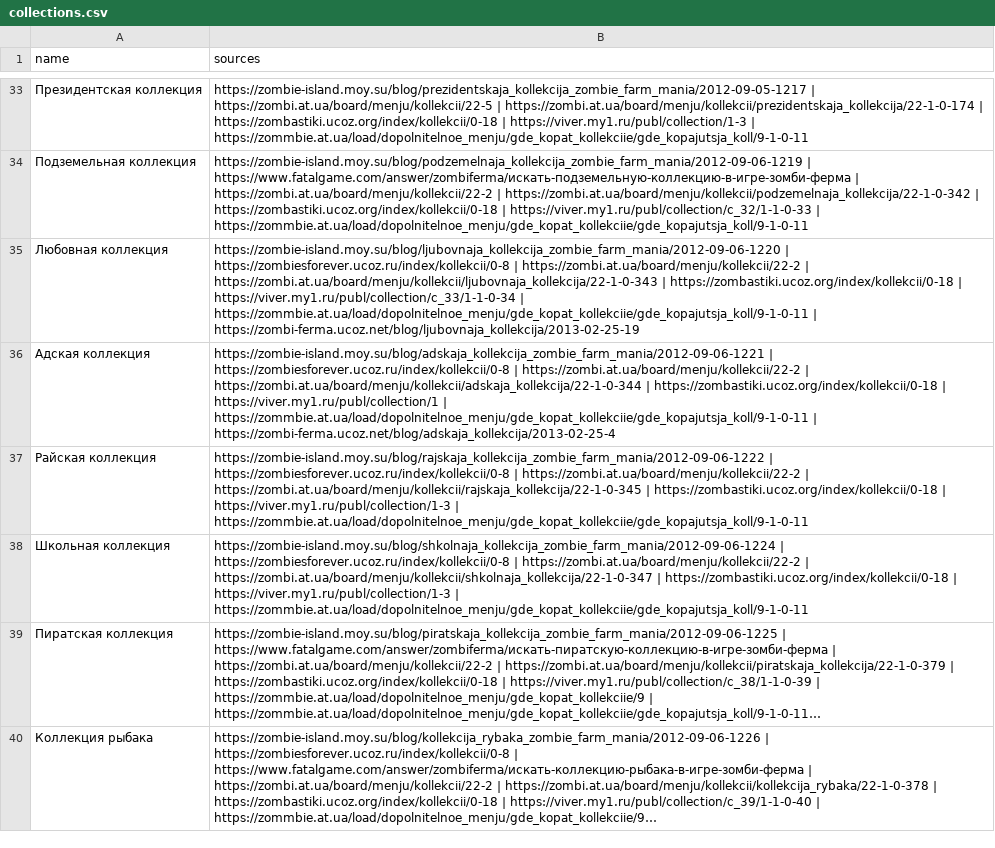
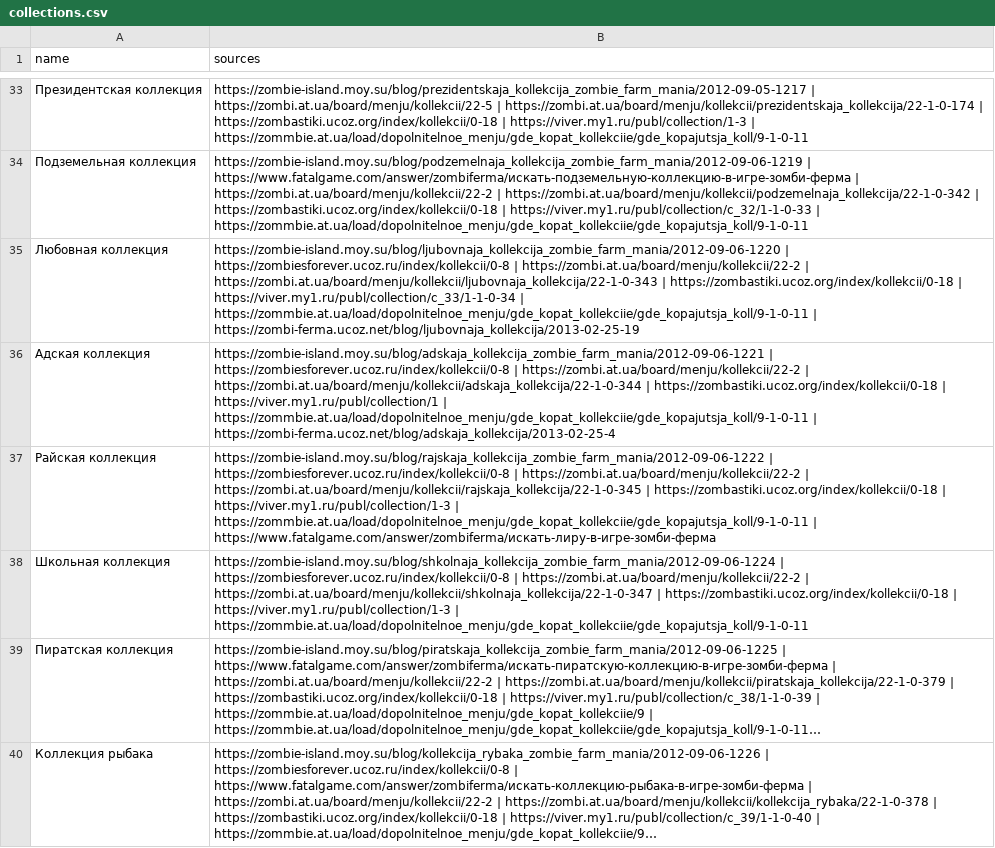
Before and after one commit to stillsickstillsick/zombie-farm-guide-site, a CSV file: data/collections.csv, drawn as a sheet; only a part is shown, gaps mark what is left out; long unchanged cells end in …; the diff covers the shown part only.

Commit message:
Compare collection items and material sources

```diff
--- a/data/collections.csv
+++ b/data/collections.csv
@@ -36,3 +36,3 @@
 Адская коллекция;https://zombie-island.moy.su/blog/adskaja_kollekcija_zombie_farm_mania/2012-09-06-1221 | https://zombiesforever.ucoz.ru/index/kollekcii/0-8 | https://zombi.at.ua/board/menju/kollekcii/22-2 | https://zombi.at.ua/board/menju/kollekcii/adskaja_kollekcija/22-1-0-344 | https://zombastiki.ucoz.org/index/kollekcii/0-18 | https://viver.my1.ru/publ/collection/1 | https://zommbie.at.ua/load/dopolnitelnoe_menju/gde_kopat_kollekciie/gde_kopajutsja_koll/9-1-0-11 | https://zombi-ferma.ucoz.net/blog/adskaja_kollekcija/2013-02-25-4
-Райская коллекция;https://zombie-island.moy.su/blog/rajskaja_kollekcija_zombie_farm_mania/2012-09-06-1222 | https://zombiesforever.ucoz.ru/index/kollekcii/0-8 | https://zombi.at.ua/board/menju/kollekcii/22-2 | https://zombi.at.ua/board/menju/kollekcii/rajskaja_kollekcija/22-1-0-345 | https://zombastiki.ucoz.org/index/kollekcii/0-18 | https://viver.my1.ru/publ/collection/1-3 | https://zommbie.at.ua/load/dopolnitelnoe_menju/gde_kopat_kollekciie/gde_kopajutsja_koll/9-1-0-11
+Райская коллекция;https://zombie-island.moy.su/blog/rajskaja_kollekcija_zombie_farm_mania/2012-09-06-1222 | https://zombiesforever.ucoz.ru/index/kollekcii/0-8 | https://zombi.at.ua/board/menju/kollekcii/22-2 | https://zombi.at.ua/board/menju/kollekcii/rajskaja_kollekcija/22-1-0-345 | https://zombastiki.ucoz.org/index/kollekcii/0-18 | https://viver.my1.ru/publ/collection/1-3 | https://zommbie.at.ua/load/dopolnitelnoe_menju/gde_kopat_kollekciie/gde_kopajutsja_koll/9-1-0-11 | https://www.fatalgame.com/answer/zombiferma/искать-лиру-в-игре-зомби-ферма
 Школьная коллекция;https://zombie-island.moy.su/blog/shkolnaja_kollekcija_zombie_farm_mania/2012-09-06-1224 | https://zombiesforever.ucoz.ru/index/kollekcii/0-8 | https://zombi.at.ua/board/menju/kollekcii/22-2 | https://zombi.at.ua/board/menju/kollekcii/shkolnaja_kollekcija/22-1-0-347 | https://zombastiki.ucoz.org/index/kollekcii/0-18 | https://viver.my1.ru/publ/collection/1-3 | https://zommbie.at.ua/load/dopolnitelnoe_menju/gde_kopat_kollekciie/gde_kopajutsja_koll/9-1-0-11
```
Also changed, not shown: 2 edited cells elsewhere in this file, data/materials.csv, 11 other files.
